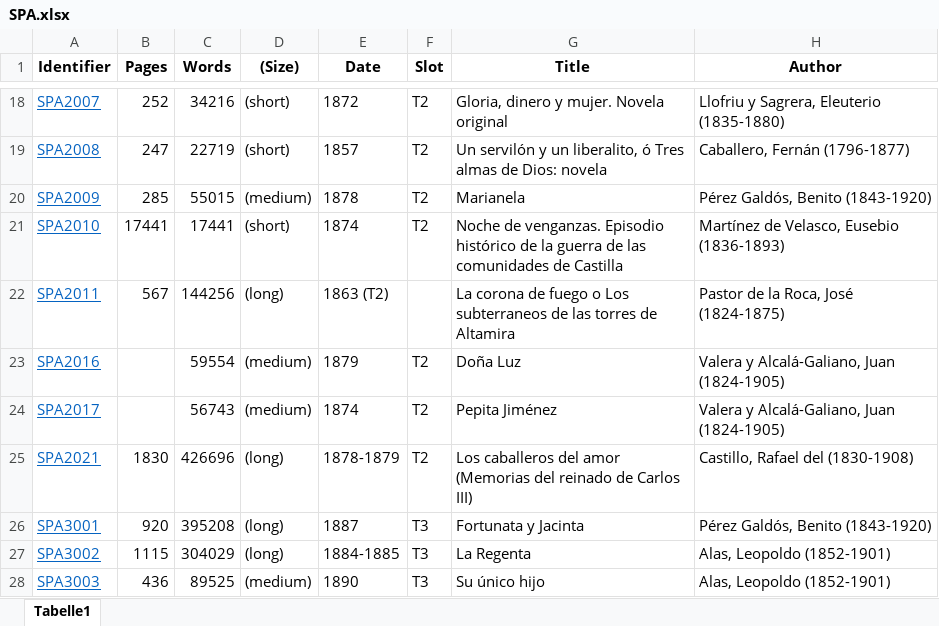
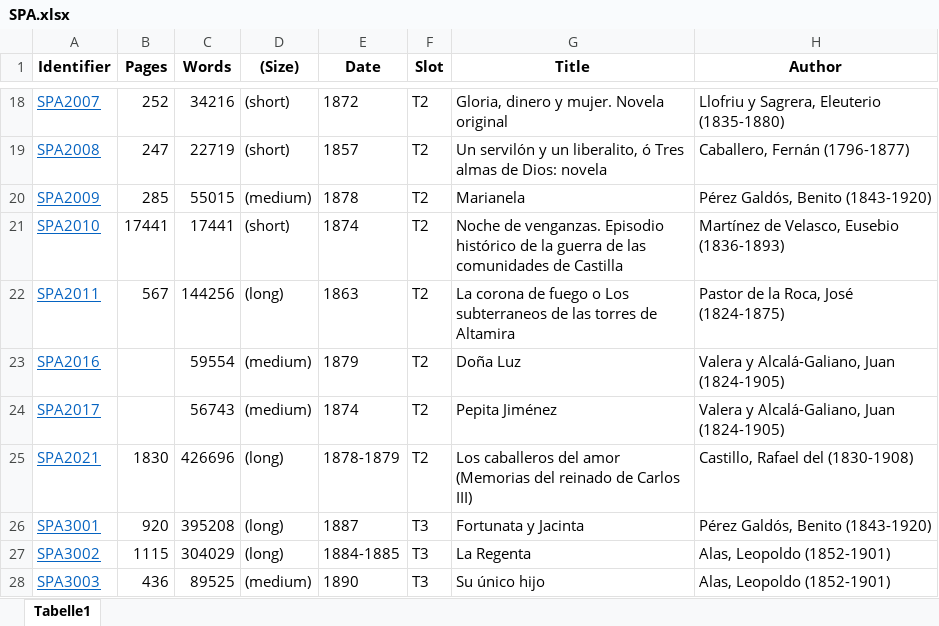
Before and after one commit to distantreading/WG1, an Excel workbook: titlePilotStudy/data/SPA.xlsx, sheet Tabelle1, drawn as a sheet; only a part is shown, gaps mark what is left out; values as stored, in another font and other column widths than the file's, no borders; the diff names each change by its address in the sheet, - before the commit and + after, or states it on an @@ line.

Commit message:
correct slot

```diff
--- a/titlePilotStudy/data/SPA.xlsx (sheet Tabelle1)
+++ b/titlePilotStudy/data/SPA.xlsx (sheet Tabelle1)
-E22 (Date): 1863 (T2)
+E22 (Date): 1863
-F22 (Slot): (empty)
+F22 (Slot): T2
```
